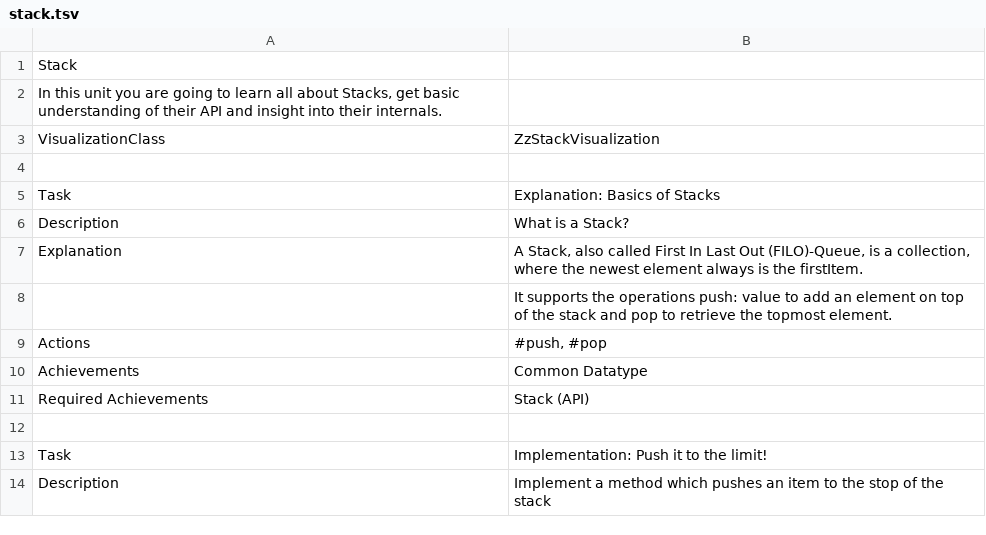
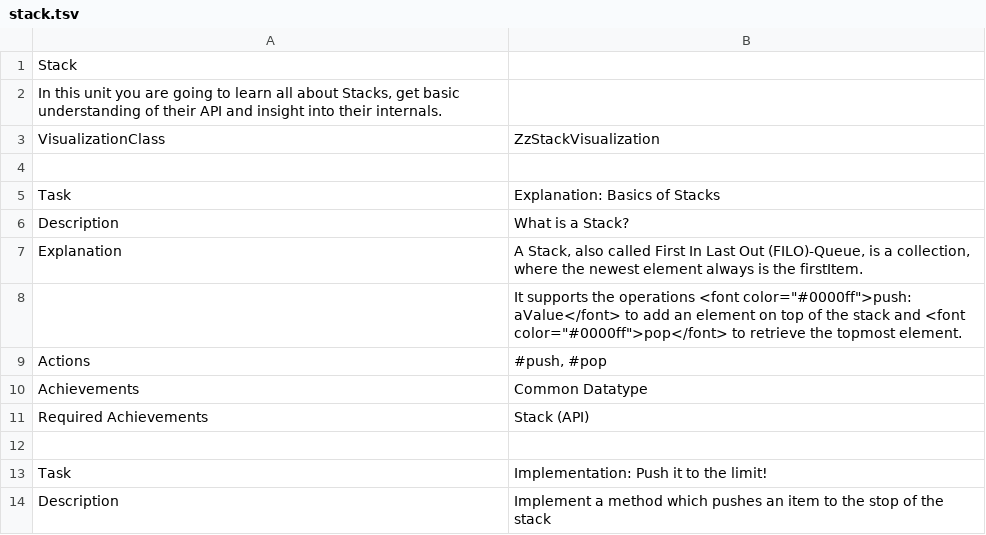
Before and after one commit to leoschweizer/LizViz, a TSV file: dependencies/units/stack.tsv, drawn as a sheet; only a part is shown.

Commit message:
Update stack.tsv

```diff
--- a/dependencies/units/stack.tsv
+++ b/dependencies/units/stack.tsv
@@ -7,3 +7,3 @@ Description	What is a Stack?
 Explanation	A Stack, also called First In Last Out (FILO)-Queue, is a collection, where the newest element always is the firstItem.
-	It supports the operations push: value to add an element on top of the stack and pop to retrieve the topmost element.
+	It supports the operations <font color="#0000ff">push: aValue</font> to add an element on top of the stack and <font color="#0000ff">pop</font> to retrieve the topmost element.
 Actions	#push, #pop
```
